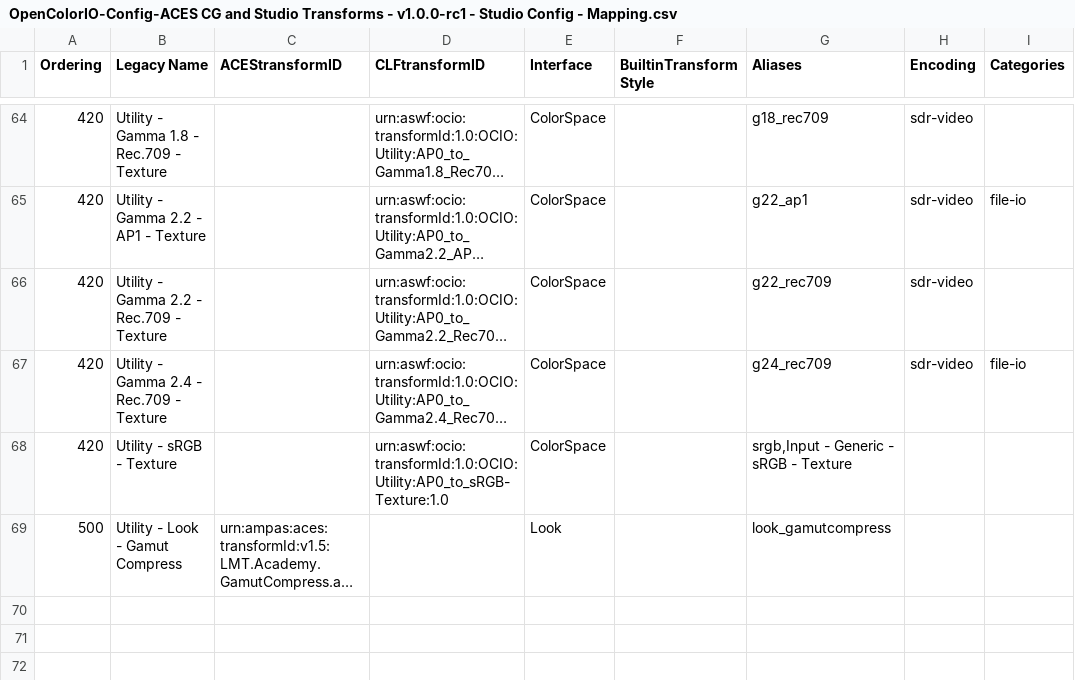
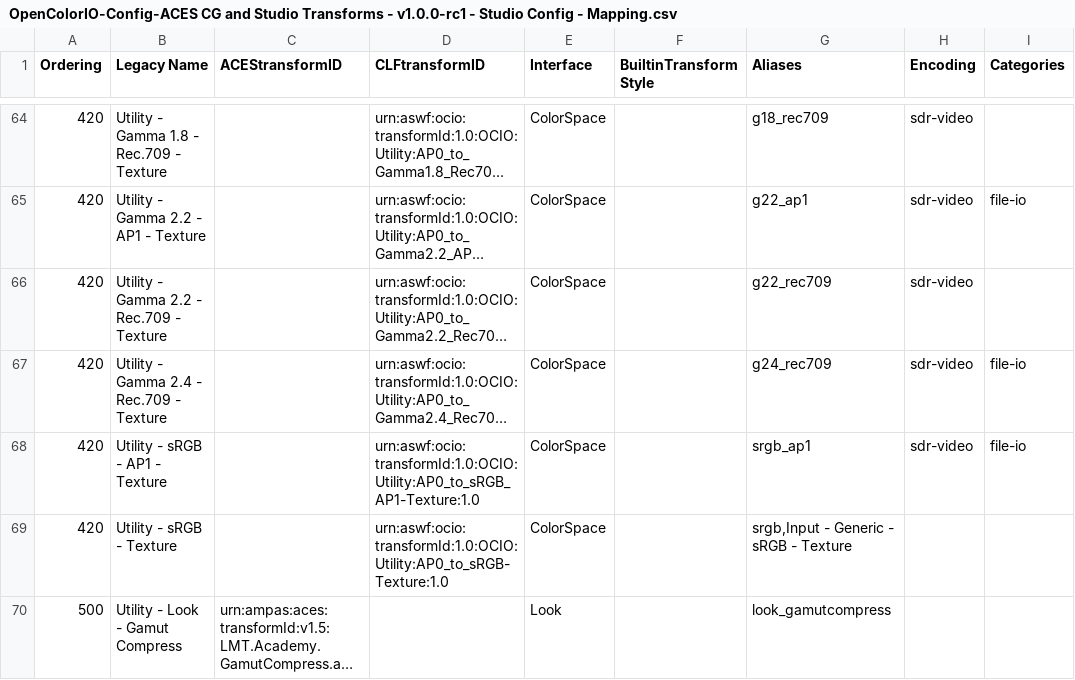
Before and after one commit to AcademySoftwareFoundation/OpenColorIO-Config-ACES, a CSV file: opencolorio_config_aces/config/studio/generate/resources/OpenColorIO-Config-ACES CG and Studio Transforms - v1.0.0-rc1 - Studio Config - Mapping.csv, drawn as a sheet; only a part is shown, gaps mark what is left out; long unchanged cells end in …; the diff names each change by its address in the sheet, - before the commit and + after, or states it on an @@ line.

Commit message:
Add "AP0 to sRGB AP1 - Texture" colorspace.
Signed-off-by: Thomas Mansencal <thomas.mansencal@gmail.com>

```diff
--- a/opencolorio_config_aces/config/studio/generate/resources/OpenColorIO-Config-ACES CG and Studio Transforms - v1.0.0-rc1 - Studio Config - Mapping.csv
+++ b/opencolorio_config_aces/config/studio/generate/resources/OpenColorIO-Config-ACES CG and Studio Transforms - v1.0.0-rc1 - Studio Config - Mapping.csv
+row 68: 420 | Utility - sRGB - AP1 - Texture |  | urn:aswf:ocio:transformId:1.0:OCIO:Utility:AP0_to_sRGB_AP1-Texture:1.0 | ColorSpace |  | srgb_ap1 | sdr-video | file-io
```
Also changed, not shown: 2 other files.
